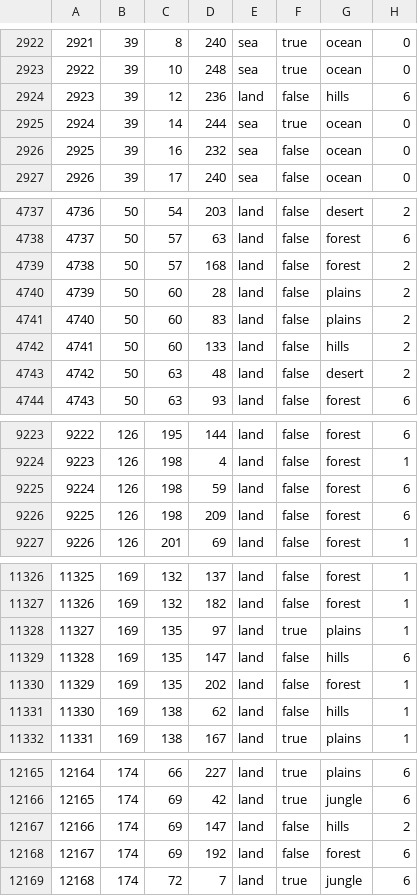
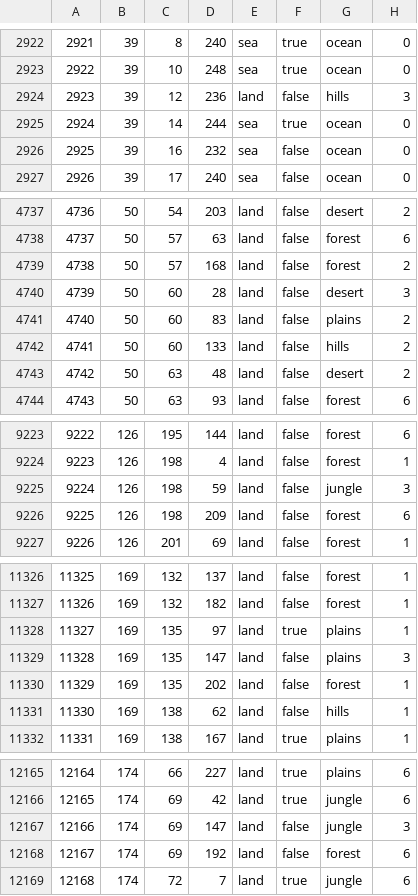
Before and after one commit to Futporridge/FGWL2, a CSV file: map/definition.csv, drawn as a sheet; only a part is shown, gaps mark what is left out.

```diff
--- a/map/definition.csv
+++ b/map/definition.csv
@@ -2923,3 +2923,3 @@
 2922;39;10;248;sea;true;ocean;0
-2923;39;12;236;land;false;hills;6
+2923;39;12;236;land;false;hills;3
 2924;39;14;244;sea;true;ocean;0
@@ -4739,3 +4739,3 @@
 4738;50;57;168;land;false;forest;2
-4739;50;60;28;land;false;plains;2
+4739;50;60;28;land;false;desert;3
 4740;50;60;83;land;false;plains;2
@@ -9224,3 +9224,3 @@
 9223;126;198;4;land;false;forest;1
-9224;126;198;59;land;false;forest;6
+9224;126;198;59;land;false;jungle;3
 9225;126;198;209;land;false;forest;6
@@ -11328,3 +11328,3 @@
 11327;169;135;97;land;true;plains;1
-11328;169;135;147;land;false;hills;6
+11328;169;135;147;land;false;plains;3
 11329;169;135;202;land;false;forest;1
@@ -12166,3 +12166,3 @@
 12165;174;69;42;land;true;jungle;6
-12166;174;69;147;land;false;hills;2
+12166;174;69;147;land;false;jungle;3
 12167;174;69;192;land;false;forest;6
```
Also changed, not shown: 40 other files.
